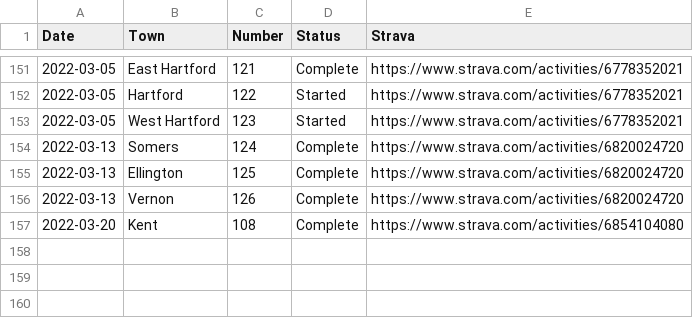
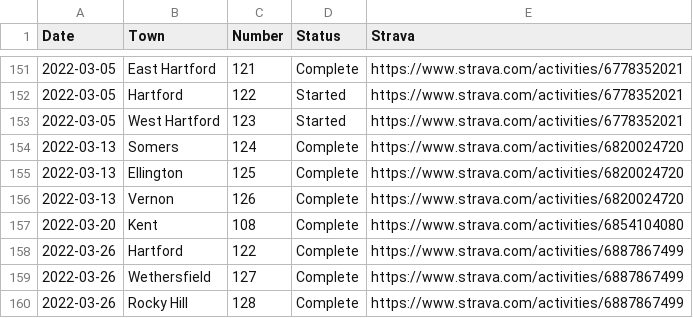
Before and after one commit to andycable/walk-ct, a CSV file: src/history.csv, drawn as a sheet; only a part is shown, gaps mark what is left out; the diff names each change by its address in the sheet, - before the commit and + after, or states it on an @@ line.

Commit message:
Updated history.csv RockyHill 128

```diff
--- a/src/history.csv
+++ b/src/history.csv
+row 158: 2022-03-26 | Hartford | 122 | Complete | https://www.strava.com/activities/6887867499
+row 159: 2022-03-26 | Wethersfield | 127 | Complete | https://www.strava.com/activities/6887867499
+row 160: 2022-03-26 | Rocky Hill | 128 | Complete | https://www.strava.com/activities/6887867499
```
